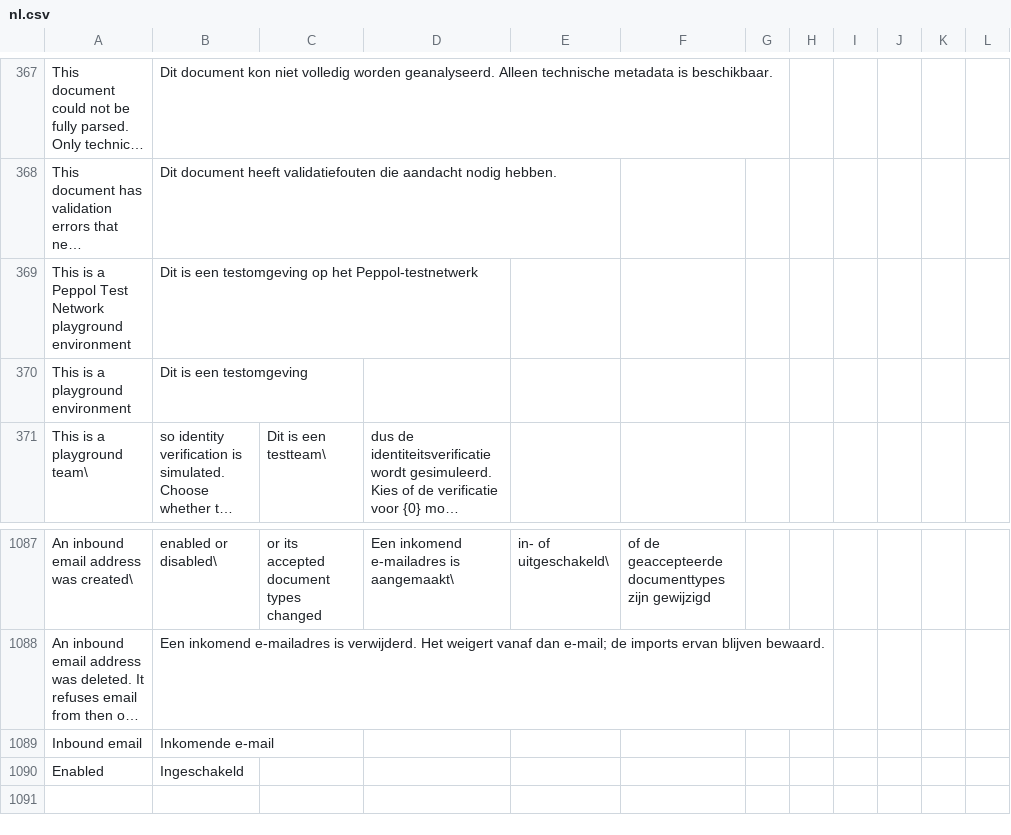
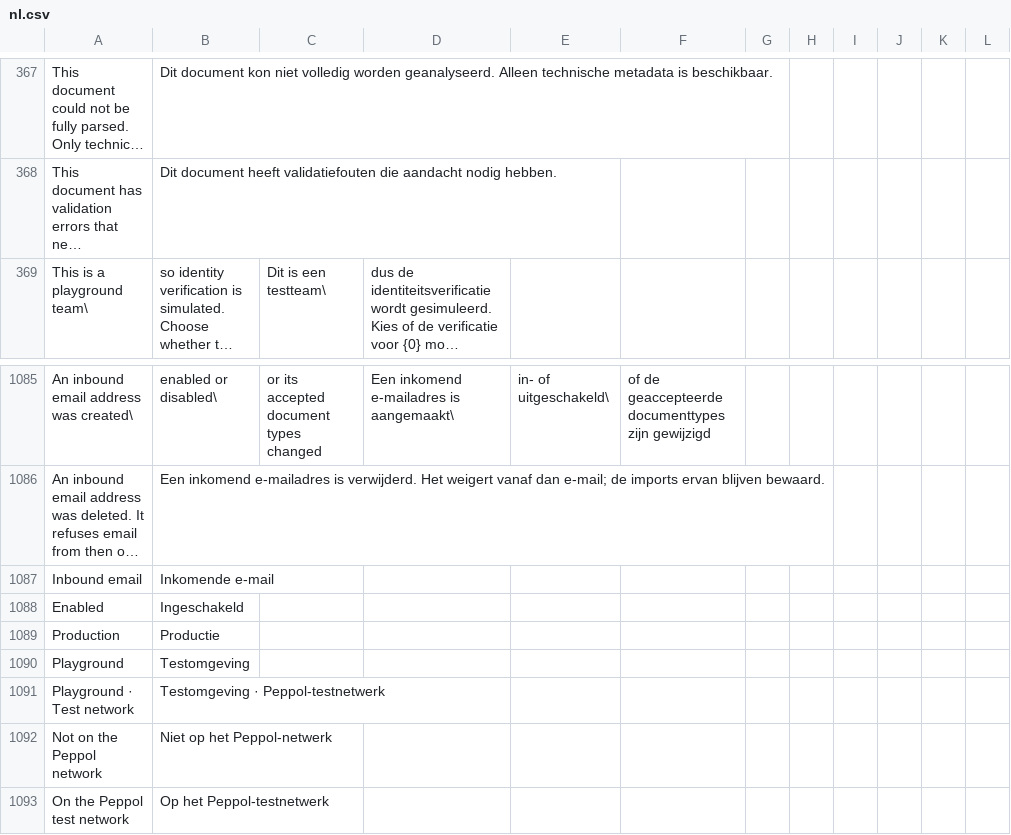
Before and after one commit to recommand/recommand-peppol, a CSV file: translations/nl.csv, drawn as a sheet; only a part is shown, gaps mark what is left out; long unchanged cells end in …; removed rows and columns are numbered as before the commit, all else as after; the diff names each change by its address in the sheet, - before the commit and + after, or states it on an @@ line.

Commit message:
feat(playground): mark the environment in the sidebar
The floating playground notice at the top of the work area used a
colour token the current theme no longer defines, so it rendered as
loose text over the top bar.

The team switcher now shows each team's environment under its name:
Production with a filled mint pixel, Playground with an outlined one,
and whether a playground uses the Peppol test network. Teams the user
is not a member of get no marker, because each lookup is a request.

While the active team is a playground, a small banner at the bottom of
the sidebar says so, with the explanation in its tooltip. It goes into
core's `sidebar.footer` slot, so other apps' sidebars can show it too.

```diff
--- a/translations/nl.csv
+++ b/translations/nl.csv
-row 369: This is a Peppol Test Network playground environment | Dit is een testomgeving op het Peppol-testnetwerk
-row 370: This is a playground environment | Dit is een testomgeving
+row 1089: Production | Productie
+row 1090: Playground | Testomgeving
+row 1091: Playground · Test network | Testomgeving · Peppol-testnetwerk
+row 1092: Not on the Peppol network | Niet op het Peppol-netwerk
+row 1093: On the Peppol test network | Op het Peppol-testnetwerk
```
Also changed, not shown: translations/de.csv, translations/fr.csv, 3 other files.
